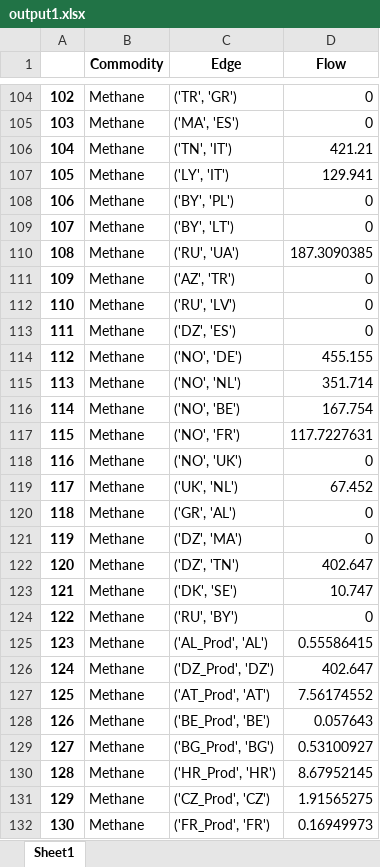
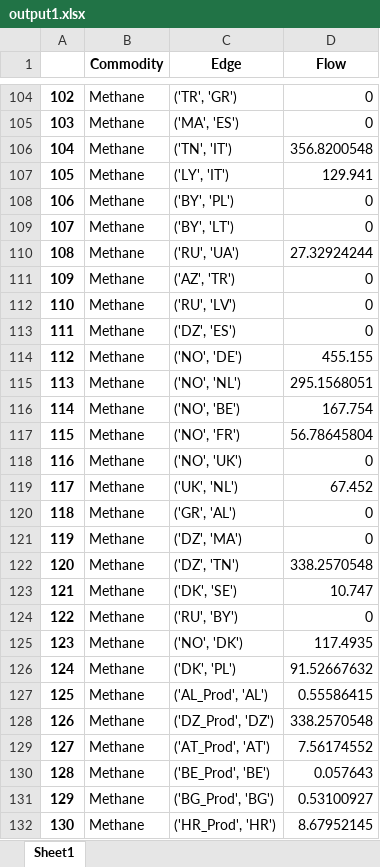
Before and after one commit to CSEI-EU/gas_infrastructure_model, an Excel workbook: 00_code_base/02_unidirectional/output1.xlsx, sheet Sheet1, drawn as a sheet; only a part is shown, gaps mark what is left out; the shorter side is filled out with more unchanged rows; values as stored, in another font and other column widths than the file's, no borders; addresses are those after the commit; the diff covers the shown part only; the diff names each change by its address in the sheet, - before the commit and + after, or states it on an @@ line.

```diff
--- a/00_code_base/02_unidirectional/output1.xlsx (sheet Sheet1)
+++ b/00_code_base/02_unidirectional/output1.xlsx (sheet Sheet1)
-D106 (Flow): 421.21
+D106 (Flow): 356.8200548
-D110 (Flow): 187.3090385
+D110 (Flow): 27.32924244
-D115 (Flow): 351.714
+D115 (Flow): 295.1568051
-D117 (Flow): 117.7227631
+D117 (Flow): 56.78645804
-D122 (Flow): 402.647
+D122 (Flow): 338.2570548
+row 125: 123 | Methane | ('NO', 'DK') | 117.4935
+row 126: 124 | Methane | ('DK', 'PL') | 91.52667632
@@ column A renumbered from row 127 down @@
-D128 (Flow): 402.647
+D128 (Flow): 338.2570548
```
Also changed, not shown: 28 edited cells elsewhere in this sheet, 01_data/01_input_data/02_processed/Gas_Import_Russian_Invasion.xlsx, 4 other files.
